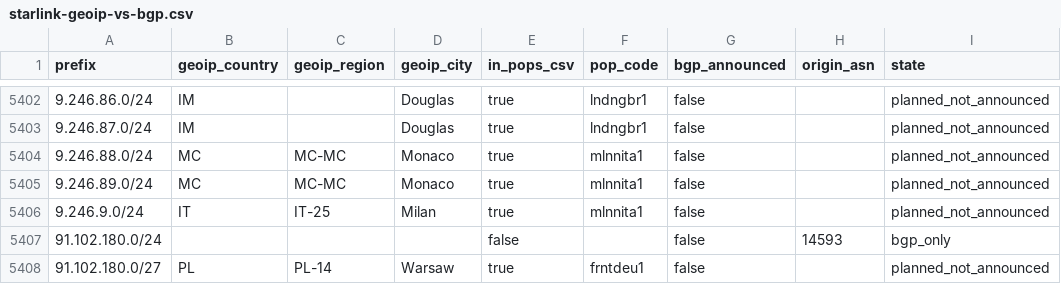
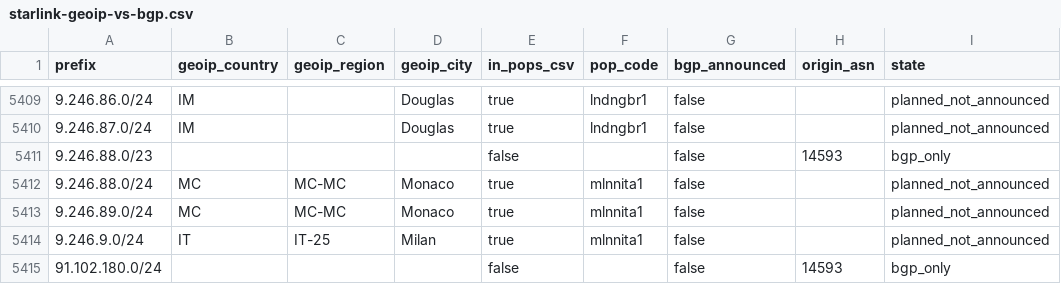
Before and after one commit to ipanalytics/Sat-geoip, a CSV file: outputs/starlink-geoip-vs-bgp.csv, drawn as a sheet; only a part is shown, gaps mark what is left out; the shorter side is filled out with more unchanged rows; the diff covers the shown part only; the diff names each change by its address in the sheet, - before the commit and + after, or states it on an @@ line.

```diff
--- a/outputs/starlink-geoip-vs-bgp.csv
+++ b/outputs/starlink-geoip-vs-bgp.csv
+row 5411: 9.246.88.0/23 |  |  |  | false |  | false | 14593 | bgp_only
```
Also changed, not shown: 9 added rows and 2 removed rows elsewhere in this file, 10 other files.
